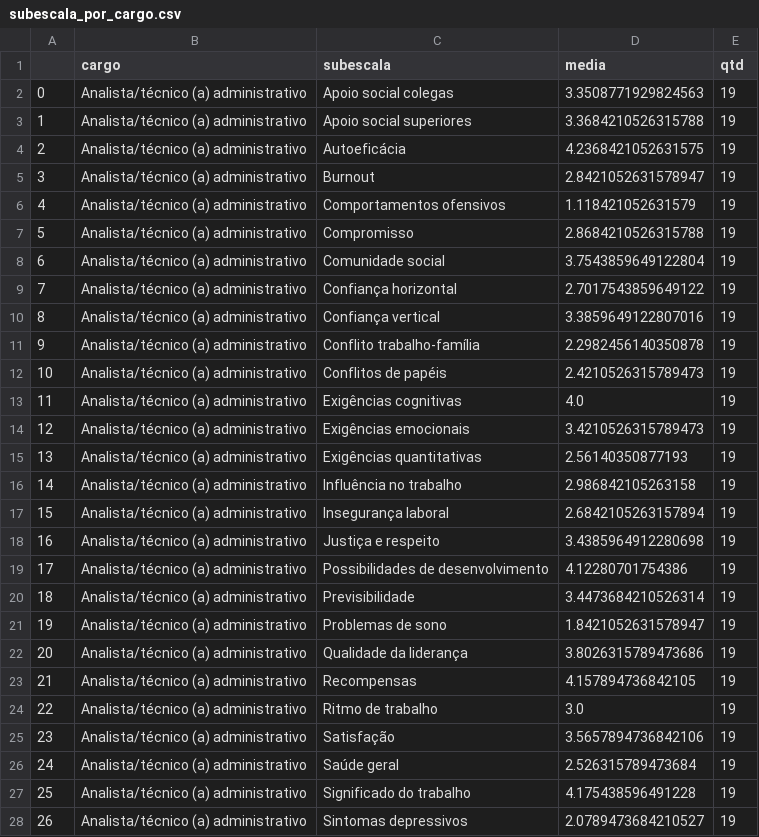
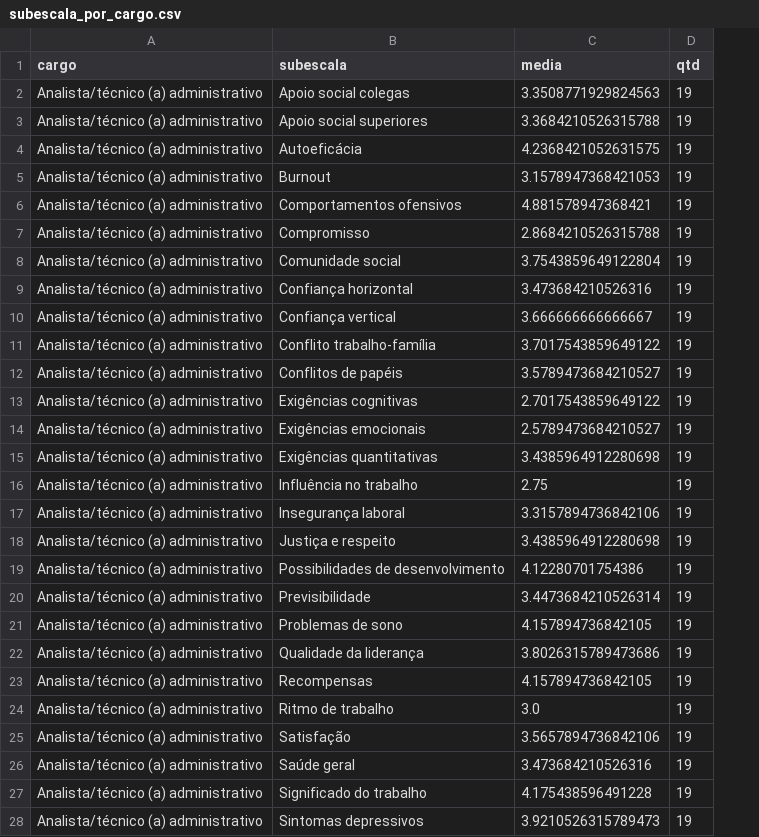
Before and after one commit to davilee29/prj-nr01, a CSV file: archives/subescala_por_cargo.csv, drawn as a sheet; only a part is shown; removed rows and columns are numbered as before the commit, all else as after; the diff covers the shown part only; the diff names each change by its address in the sheet, - before the commit and + after, or states it on an @@ line.

Commit message:
Update subescala_por_cargo.csv

```diff
--- a/archives/subescala_por_cargo.csv
+++ b/archives/subescala_por_cargo.csv
-column A, rows 2-28: 0 | 1 | 2 | 3 | 4 | 5 | 6 | 7 | 8 | 9 | 10 | 11 | 12 | 13 | 14 | 15 | 16 | 17 | 18 | 19 | 20 | 21 | 22 | 23 | 24 | 25 | 26
-C5 (media): 2.8421052631578947
+C5 (media): 3.1578947368421053
-C6 (media): 1.118421052631579
+C6 (media): 4.881578947368421
-C9 (media): 2.7017543859649122
+C9 (media): 3.473684210526316
-C10 (media): 3.3859649122807016
+C10 (media): 3.666666666666667
-C11 (media): 2.2982456140350878
+C11 (media): 3.7017543859649122
-C12 (media): 2.4210526315789473
+C12 (media): 3.5789473684210527
-C13 (media): 4.0
+C13 (media): 2.7017543859649122
-C14 (media): 3.4210526315789473
+C14 (media): 2.5789473684210527
-C15 (media): 2.56140350877193
+C15 (media): 3.4385964912280698
-C16 (media): 2.986842105263158
+C16 (media): 2.75
-C17 (media): 2.6842105263157894
+C17 (media): 3.3157894736842106
-C21 (media): 1.8421052631578947
+C21 (media): 4.157894736842105
-C26 (media): 2.526315789473684
+C26 (media): 3.473684210526316
-C28 (media): 2.0789473684210527
+C28 (media): 3.9210526315789473
```
Also changed, not shown: 64 edited cells elsewhere in this file.
